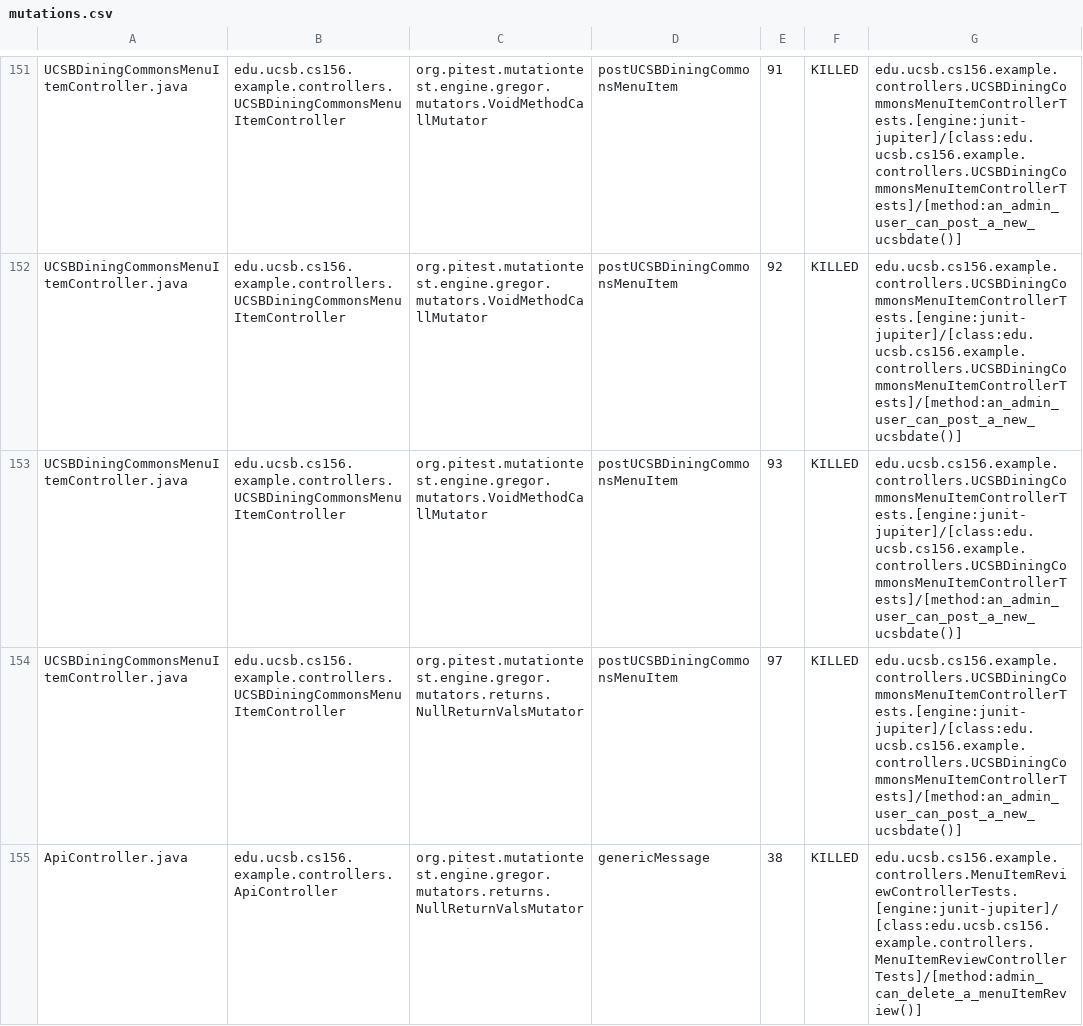
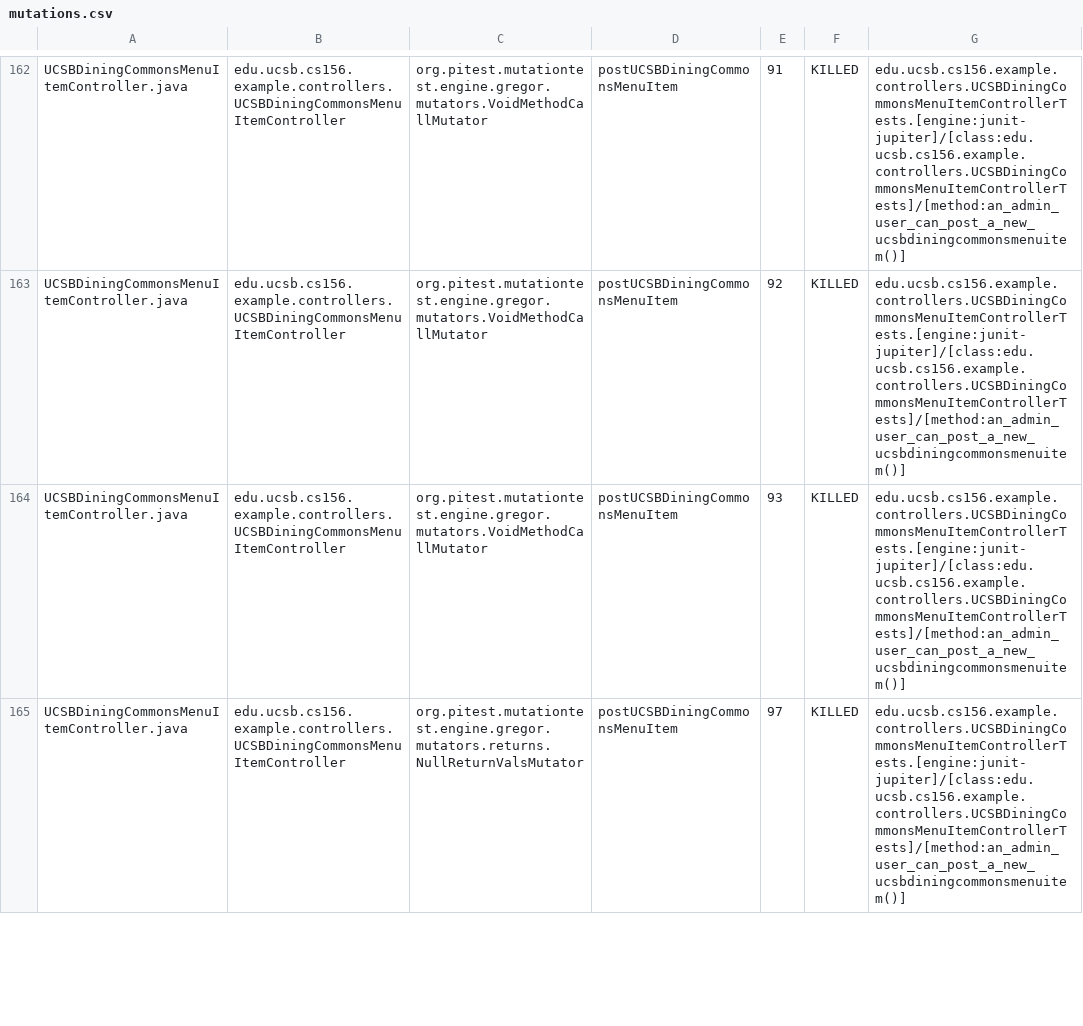
Before and after one commit to ucsb-cs156-f24/team01-f24-05, a CSV file: prs/66/pitest/mutations.csv, drawn as a sheet; only a part is shown, gaps mark what is left out; removed rows and columns are numbered as before the commit, all else as after; the diff covers the shown part only; the diff names each change by its address in the sheet, - before the commit and + after, or states it on an @@ line.

Commit message:
Deploying to gh-pages from @ ucsb-cs156-f24/team01-f24-05@f387636851792757e72cd9158f1f6554006f7775 🚀

```diff
--- a/prs/66/pitest/mutations.csv
+++ b/prs/66/pitest/mutations.csv
-G162:G165: edu.ucsb.cs156.example.controllers.UCSBDiningCommonsMenuItemControllerTests.[engine:junit-jupiter]/[class:edu.ucsb.cs156.example.controllers.UCSBDiningCommonsMenuItemControllerTests]/[method:an_admin_user_can_post_a_new_ucsbdate()]
+G162:G165: edu.ucsb.cs156.example.controllers.UCSBDiningCommonsMenuItemControllerTests.[engine:junit-jupiter]/[class:edu.ucsb.cs156.example.controllers.UCSBDiningCommonsMenuItemControllerTests]/[method:an_admin_user_can_post_a_new_ucsbdiningcommonsmenuitem()]
-row 155: ApiController.java | edu.ucsb.cs156.example.controllers.ApiController | org.pitest.mutationtest.engine.gregor.mutators.returns.NullReturnValsMutator | genericMessage | 38 | KILLED | edu.ucsb.cs156.example.controllers.MenuItemReviewControllerTests.[engine:junit-jupiter]/[class:edu.ucsb.cs156.example.controllers.MenuItemReviewControllerTests]/[method:admin_can_delete_a_menuItemReview()]
```
Also changed, not shown: 7 added rows, 1 removed row, 97 moved rows and 5 edited cells elsewhere in this file, 19 other files.
